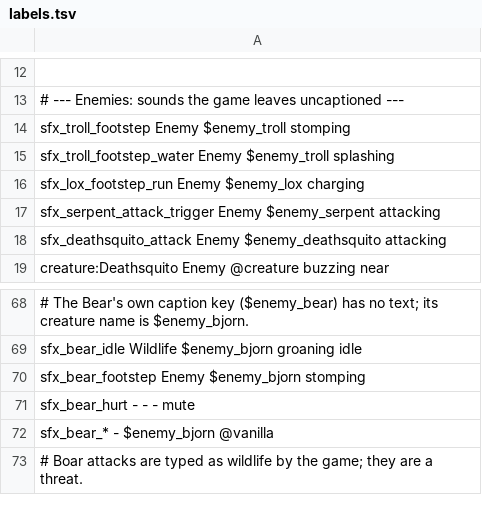
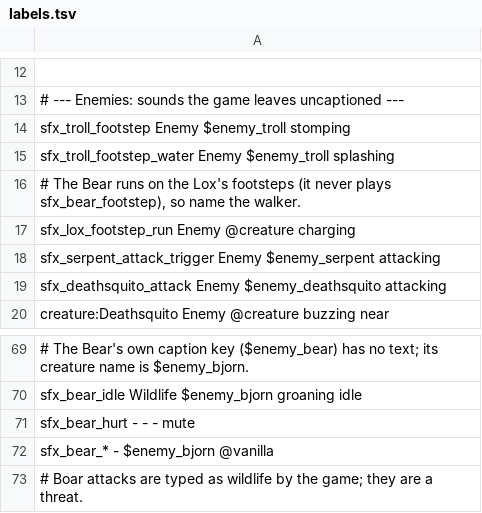
Before and after one commit to jumpingmushroom/Earshot, a TSV file: src/Earshot/data/labels.tsv, drawn as a sheet; only a part is shown, gaps mark what is left out; removed rows and columns are numbered as before the commit, all else as after; the diff names each change by its address in the sheet, - before the commit and + after, or states it on an @@ line.

Commit message:
Bear charging no longer captioned as Lox: footsteps name their walker

```diff
--- a/src/Earshot/data/labels.tsv
+++ b/src/Earshot/data/labels.tsv
-A16: sfx_lox_footstep_run Enemy $enemy_lox charging
+A16: # The Bear runs on the Lox's footsteps (it never plays sfx_bear_footstep), so name the walker.
+row 17: sfx_lox_footstep_run Enemy @creature charging
-row 70: sfx_bear_footstep Enemy $enemy_bjorn stomping
```
Also changed, not shown: 2 other files.
